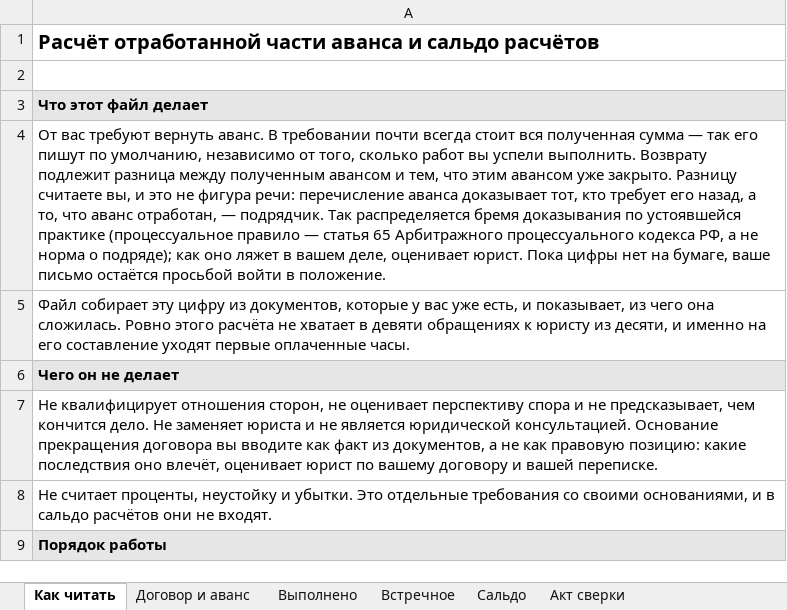
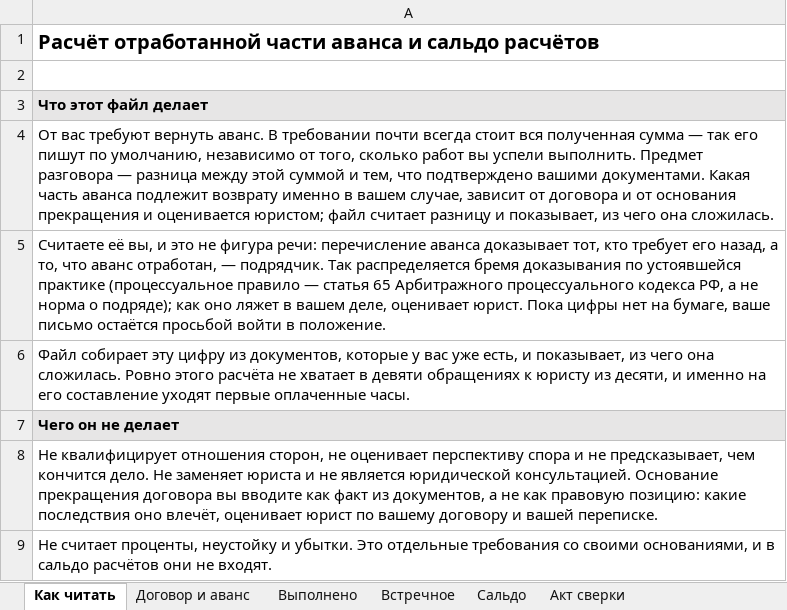
Before and after one commit to pmgpt12-arch/marzhavbetone.ru, an Excel workbook: products-storage/10-avans-usloviya-i-pribyl/09-raschet-otrabotannoy-chasti-avansa.xlsx, sheet Как читать, drawn as a sheet; only a part is shown; the shorter side is filled out with more unchanged rows; values as stored, in another font and other column widths than the file's, no borders; the diff names each change by its address in the sheet, - before the commit and + after, or states it on an @@ line.

```diff
--- a/products-storage/10-avans-usloviya-i-pribyl/09-raschet-otrabotannoy-chasti-avansa.xlsx (sheet Как читать)
+++ b/products-storage/10-avans-usloviya-i-pribyl/09-raschet-otrabotannoy-chasti-avansa.xlsx (sheet Как читать)
-A4: …успели выполнить. Возврату подлежит разница между полученным авансом и тем, что этим авансом уже закрыто. Разницу считаете вы, и это не фигура речи: перечисление аванса доказывает тот, кто требует его назад, а то, что аванс отработан, — подрядчик. Так распределяется бремя доказывания по устоявшейся практике (процессуальное правило — статья 65 Арбитражного процессуального кодекса РФ, а не норма о подряде); как оно ляжет в вашем деле, оценивает юрист. Пока цифры нет на бумаге, ваше письмо остаётся просьбой войти в положение.
+A4: …успели выполнить. Предмет разговора — разница между этой суммой и тем, что подтверждено вашими документами. Какая часть аванса подлежит возврату именно в вашем случае, зависит от договора и от основания прекращения и оценивается юристом; файл считает разницу и показывает, из чего она сложилась.
+row 5: Считаете её вы, и это не фигура речи: перечисление аванса доказывает тот, кто требует его назад, а то, что аванс отработан, — подрядчик. Так распределяется бремя доказывания по устоявшейся практике (процессуальное правило — статья 65 Арбитражного процессуального кодекса РФ, а не норма о подряде); как оно ляжет в вашем деле, оценивает юрист. Пока цифры нет на бумаге, ваше письмо остаётся просьбой войти в положение.
```
Also changed, not shown: sheet Договор и аванс, sheet Пример заполнения, 3 other files.
